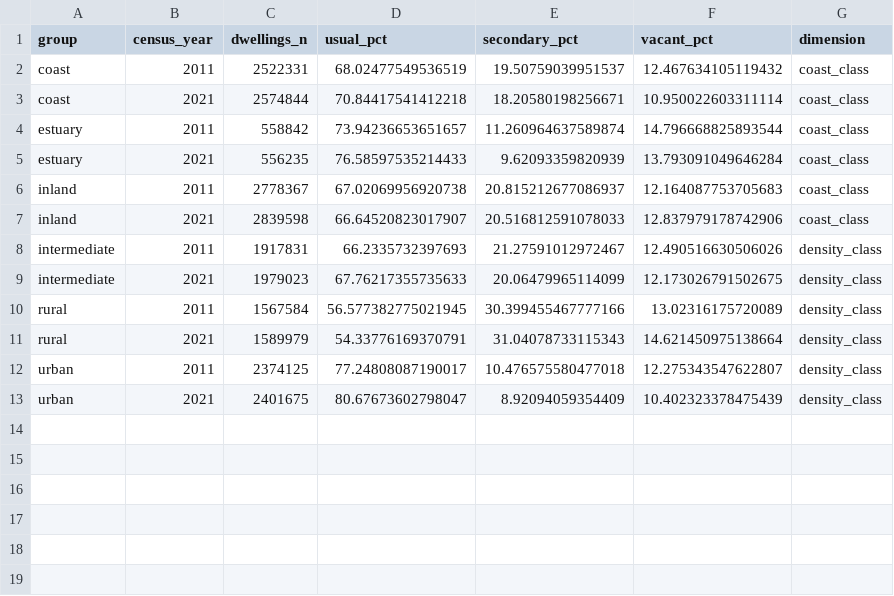
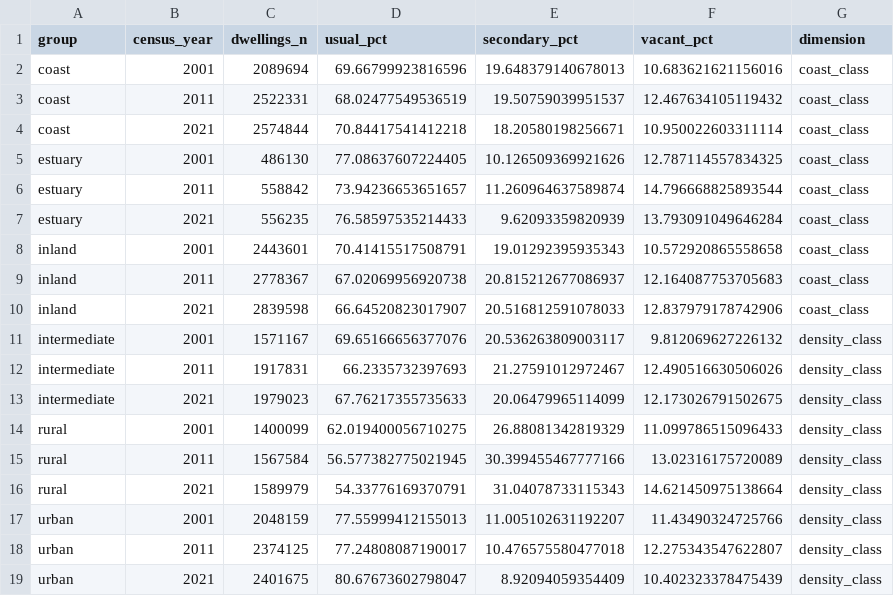
Before and after one commit to pmsmendes/portugal-housing-crisis, a CSV file: reports/tables/p2/stock_composition_by_class.csv, drawn as a sheet; the diff names each change by its address in the sheet, - before the commit and + after, or states it on an @@ line.

```diff
--- a/reports/tables/p2/stock_composition_by_class.csv
+++ b/reports/tables/p2/stock_composition_by_class.csv
+row 2: coast | 2001 | 2089694 | 69.66799923816596 | 19.648379140678013 | 10.683621621156016 | coast_class
+row 5: estuary | 2001 | 486130 | 77.08637607224405 | 10.126509369921626 | 12.787114557834325 | coast_class
+row 8: inland | 2001 | 2443601 | 70.41415517508791 | 19.01292395935343 | 10.572920865558658 | coast_class
+row 11: intermediate | 2001 | 1571167 | 69.65166656377076 | 20.536263809003117 | 9.812069627226132 | density_class
+row 14: rural | 2001 | 1400099 | 62.019400056710275 | 26.88081342819329 | 11.099786515096433 | density_class
+row 17: urban | 2001 | 2048159 | 77.55999412155013 | 11.005102631192207 | 11.43490324725766 | density_class
```
Also changed, not shown: reports/tables/p2/dwelling_stock_national.csv, reports/tables/p2/dwelling_stock_path.csv, 22 other files.
